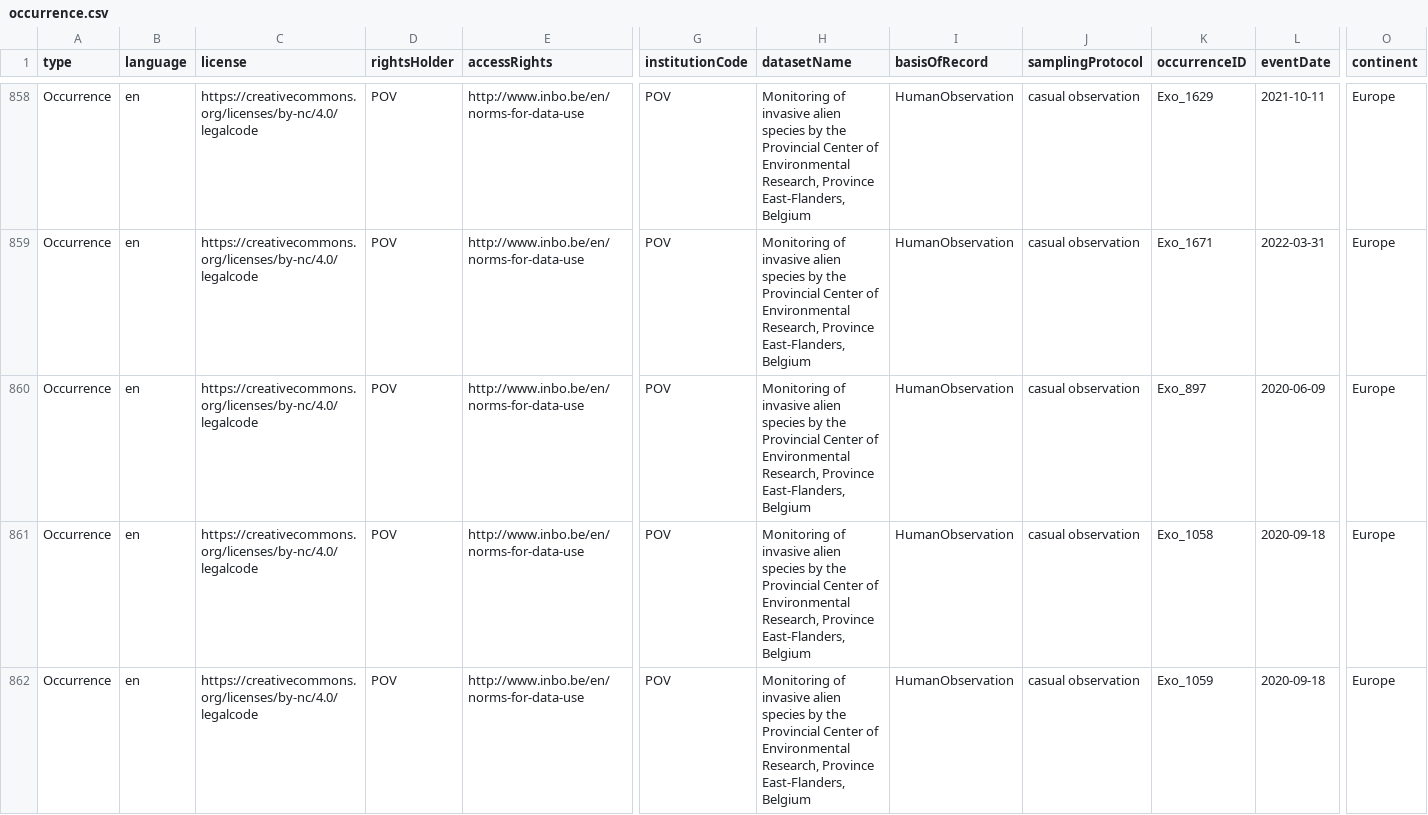
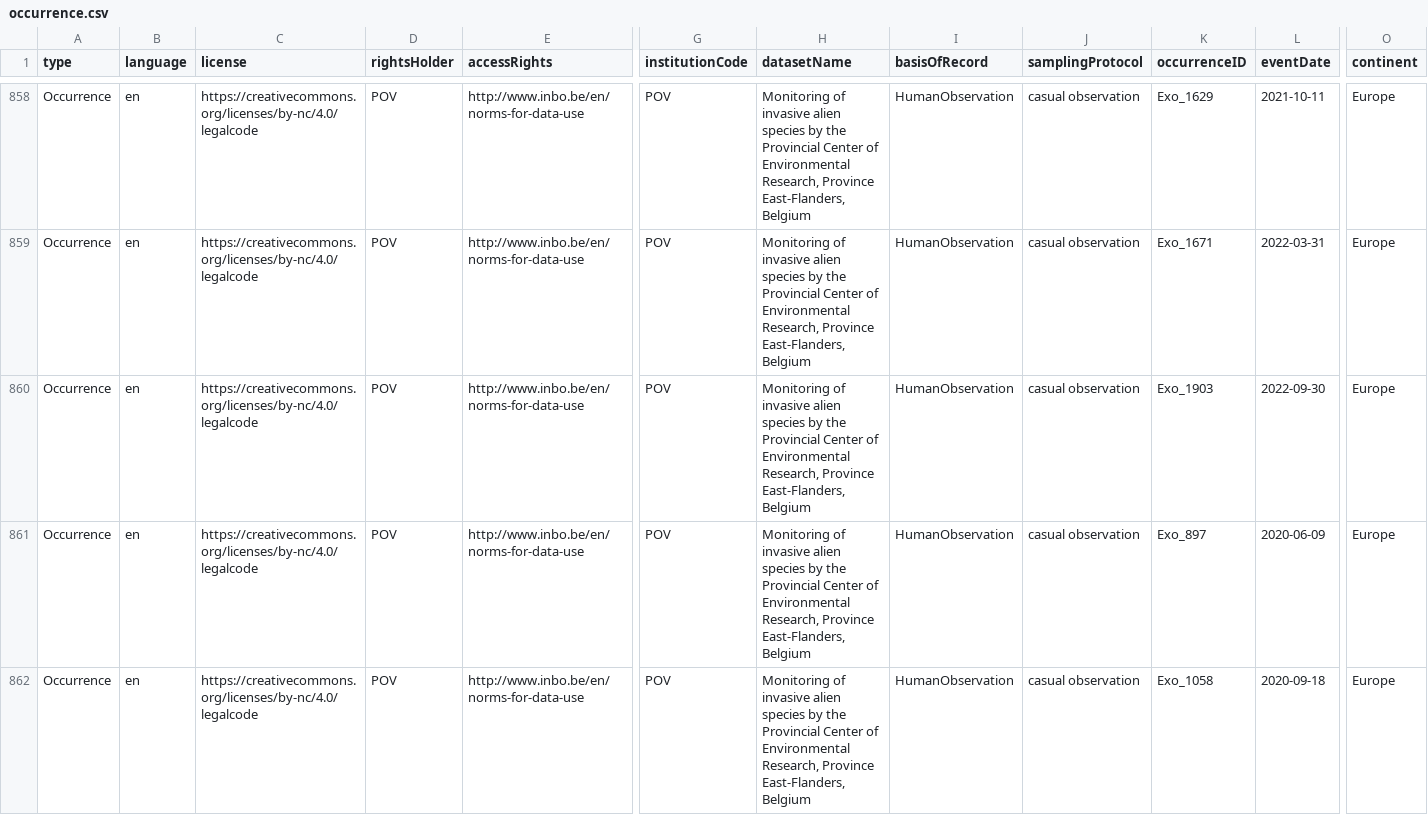
Before and after one commit to riparias/pcm-ias-plants-occurrences, a CSV file: data/processed/occurrence.csv, drawn as a sheet; only a part is shown, gaps mark what is left out; the shorter side is filled out with more unchanged rows; rows hold the shown columns only; the diff names each change by its address in the sheet, - before the commit and + after, or states it on an @@ line.

Commit message:
[AUTO]Mapping
Files changed:\nM	data/processed/occurrence.csv

```diff
--- a/data/processed/occurrence.csv
+++ b/data/processed/occurrence.csv
+row 860: Occurrence | en | https://creativecommons.org/licenses/by-nc/4.0/legalcode | POV | http://www.inbo.be/en/norms-for-data-use | POV | Monitoring of invasive alien species by the Provincial Center of Environmental Research, Province East-Flanders, Belgium | HumanObservation | casual observation | Exo_1903 | 2022-09-30 | Europe
```
